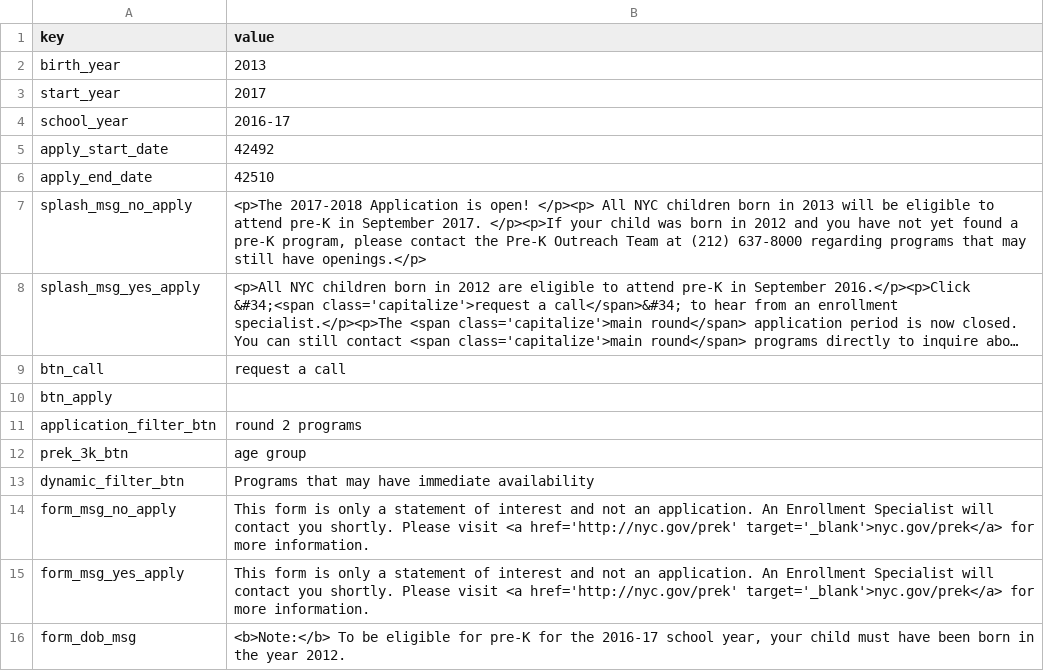
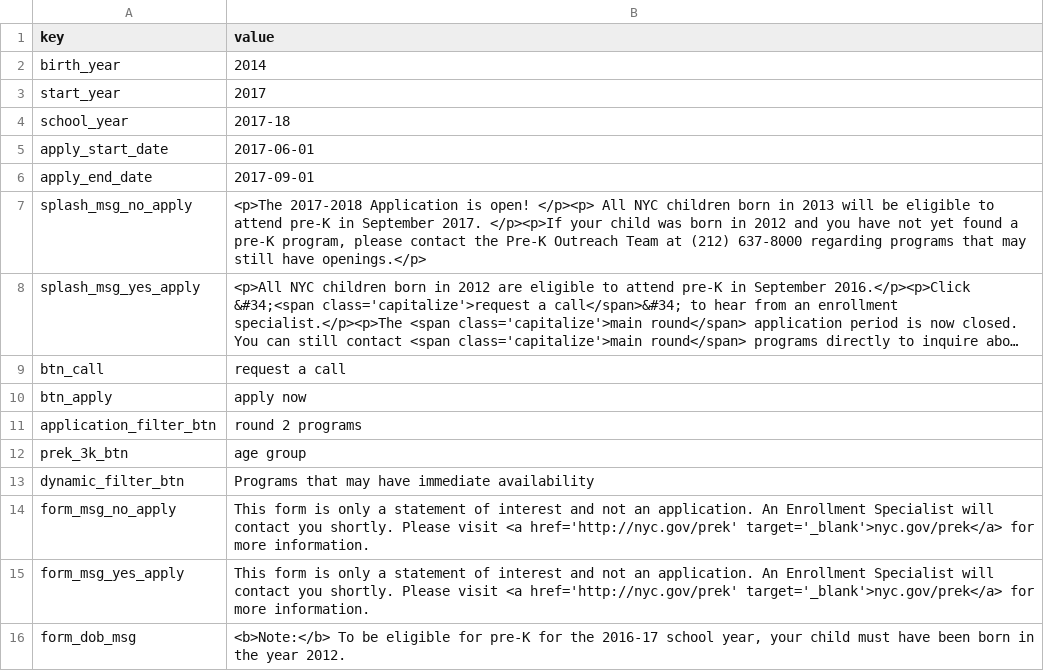
Before and after one commit to CityOfNewYork/pka, a CSV file: src/main/webapp/data/pka/content.csv, drawn as a sheet; only a part is shown; long unchanged cells end in …; the diff names each change by its address in the sheet, - before the commit and + after, or states it on an @@ line.

```diff
--- a/src/main/webapp/data/pka/content.csv
+++ b/src/main/webapp/data/pka/content.csv
-B2 (value): 2013
+B2 (value): 2014
-B4 (value): 2016-17
+B4 (value): 2017-18
-B5 (value): 42492
+B5 (value): 2017-06-01
-B6 (value): 42510
+B6 (value): 2017-09-01
-B10 (value): (empty)
+B10 (value): apply now
```
Also changed, not shown: 9 other files.
